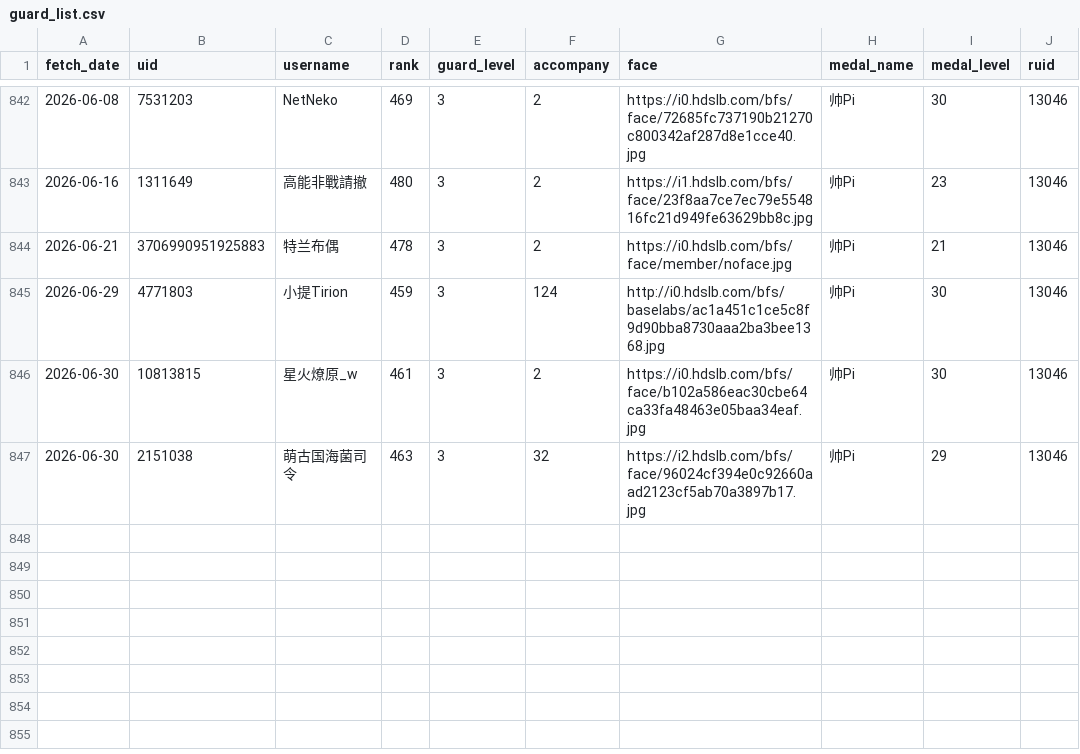
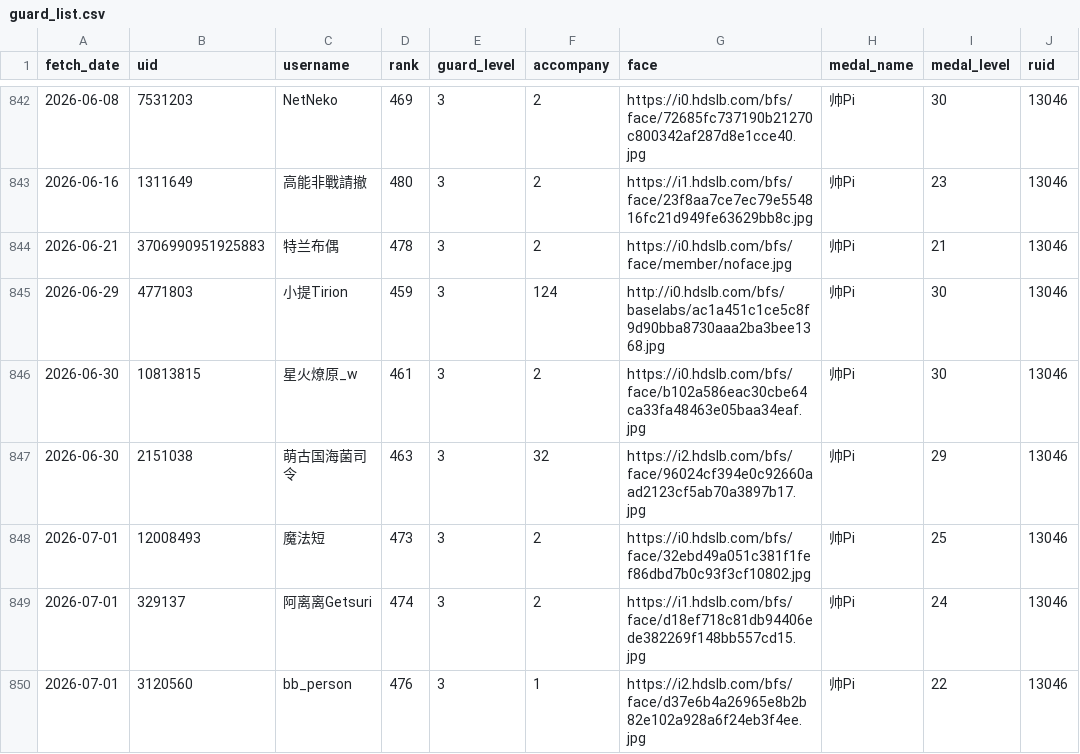
Before and after one commit to pipilapilayu/Api_cap, a CSV file: guard_list.csv, drawn as a sheet; only a part is shown, gaps mark what is left out; the diff names each change by its address in the sheet, - before the commit and + after, or states it on an @@ line.

```diff
--- a/guard_list.csv
+++ b/guard_list.csv
+row 848: 2026-07-01 | 12008493 | 魔法短 | 473 | 3 | 2 | https://i0.hdslb.com/bfs/face/32ebd49a051c381f1fef86dbd7b0c93f3cf10802.jpg | 帅Pi | 25 | 13046
+row 849: 2026-07-01 | 329137 | 阿离离Getsuri | 474 | 3 | 2 | https://i1.hdslb.com/bfs/face/d18ef718c81db94406ede382269f148bb557cd15.jpg | 帅Pi | 24 | 13046
+row 850: 2026-07-01 | 3120560 | bb_person | 476 | 3 | 1 | https://i2.hdslb.com/bfs/face/d37e6b4a26965e8b2b82e102a928a6f24eb3f4ee.jpg | 帅Pi | 22 | 13046
```
